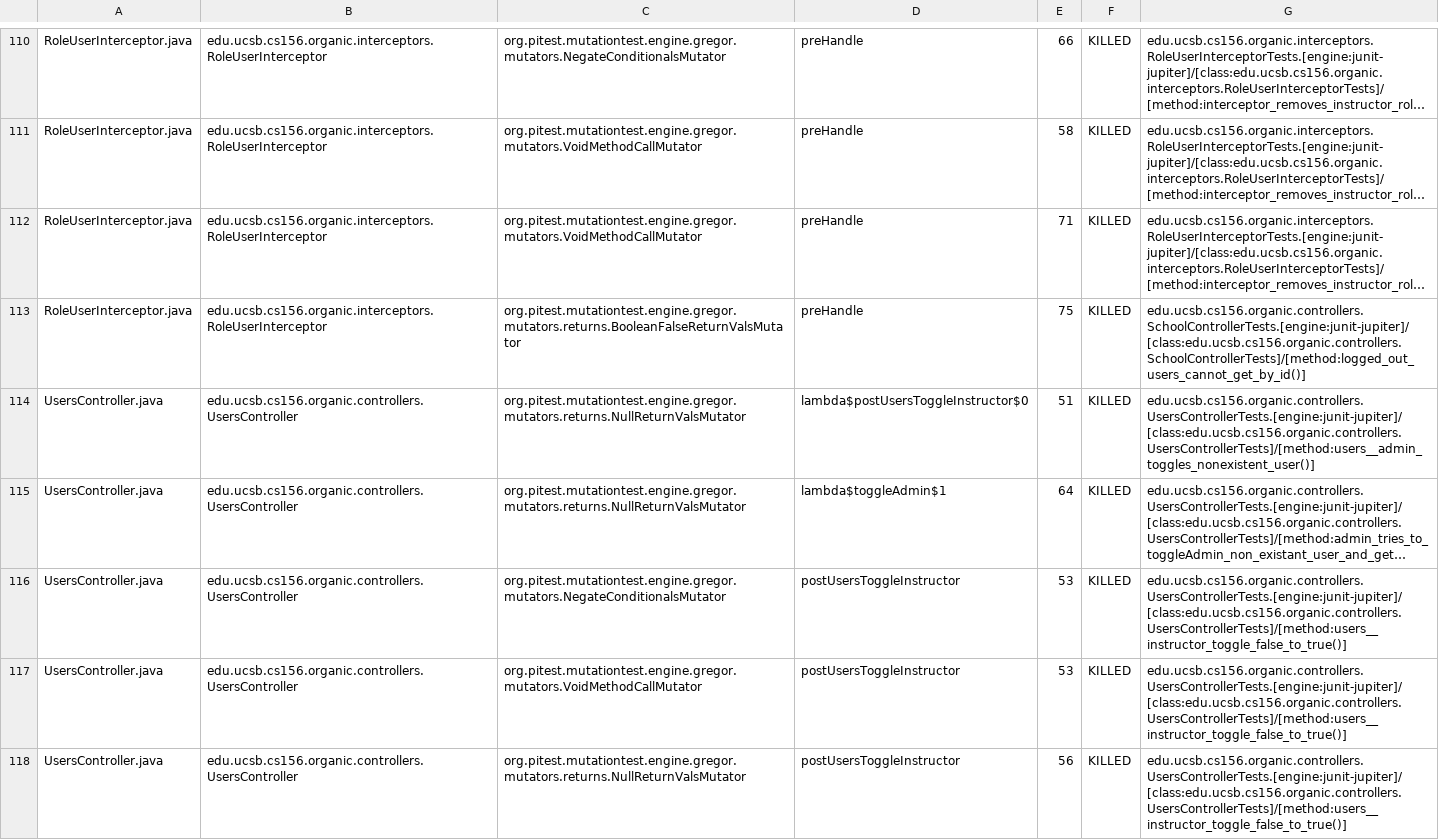
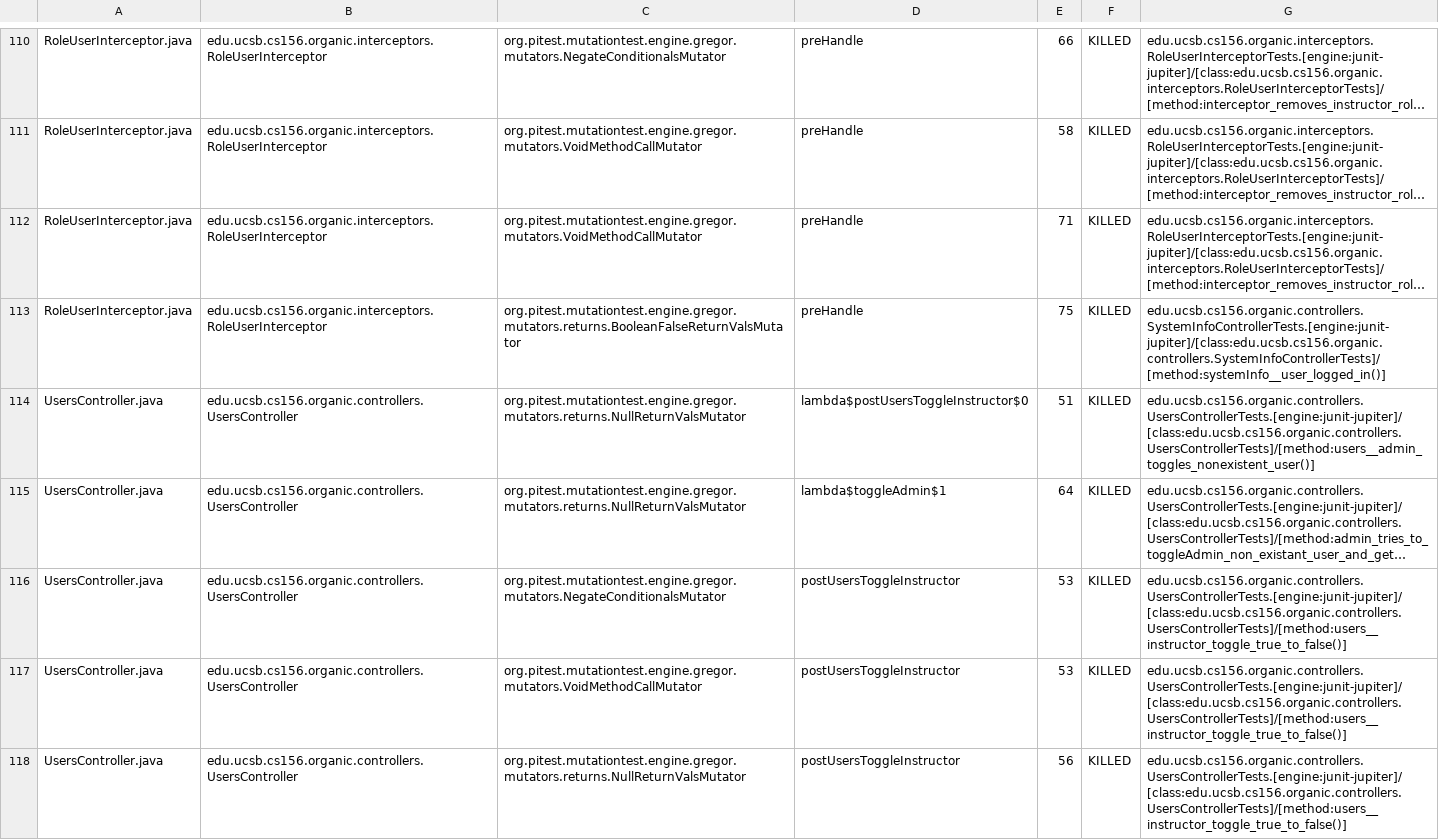
Before and after one commit to ucsb-cs156-s24/proj-organic-s24-5pm-3, a CSV file: prs/46/pitest/mutations.csv, drawn as a sheet; only a part is shown, gaps mark what is left out; long unchanged cells end in …; the diff covers the shown part only; the diff names each change by its address in the sheet, - before the commit and + after, or states it on an @@ line.

Commit message:
Deploying to gh-pages from @ ucsb-cs156-s24/proj-organic-s24-5pm-3@d25dba4e3758596ad384a10c9d5c15de8ad4d761 🚀

```diff
--- a/prs/46/pitest/mutations.csv
+++ b/prs/46/pitest/mutations.csv
-G113: edu.ucsb.cs156.organic.controllers.SchoolControllerTests.[engine:junit-jupiter]/[class:edu.ucsb.cs156.organic.controllers.SchoolControllerTests]/[method:logged_out_users_cannot_get_by_id()]
+G113: edu.ucsb.cs156.organic.controllers.SystemInfoControllerTests.[engine:junit-jupiter]/[class:edu.ucsb.cs156.organic.controllers.SystemInfoControllerTests]/[method:systemInfo__user_logged_in()]
-G116:G118: edu.ucsb.cs156.organic.controllers.UsersControllerTests.[engine:junit-jupiter]/[class:edu.ucsb.cs156.organic.controllers.UsersControllerTests]/[method:users__instructor_toggle_false_to_true()]
+G116:G118: edu.ucsb.cs156.organic.controllers.UsersControllerTests.[engine:junit-jupiter]/[class:edu.ucsb.cs156.organic.controllers.UsersControllerTests]/[method:users__instructor_toggle_true_to_false()]
```
Also changed, not shown: 20 edited cells elsewhere in this file, 23 other files.
